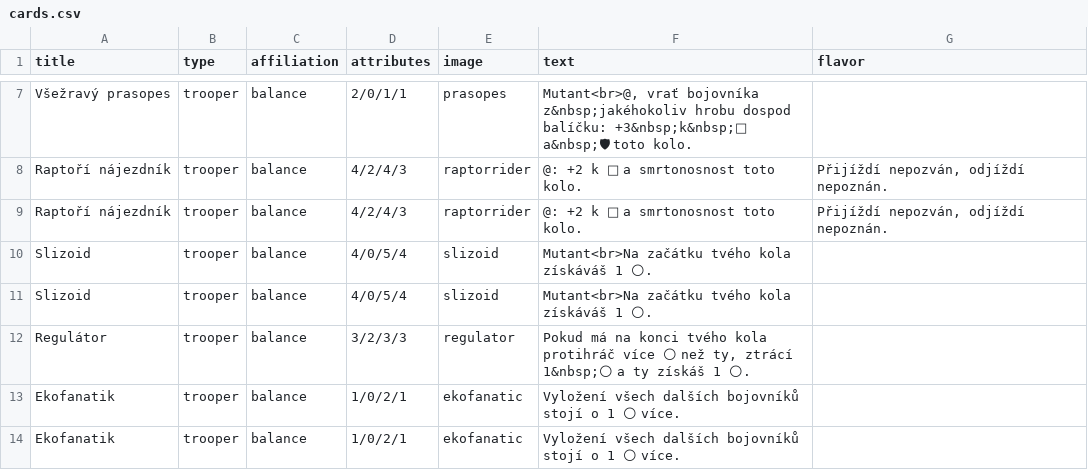
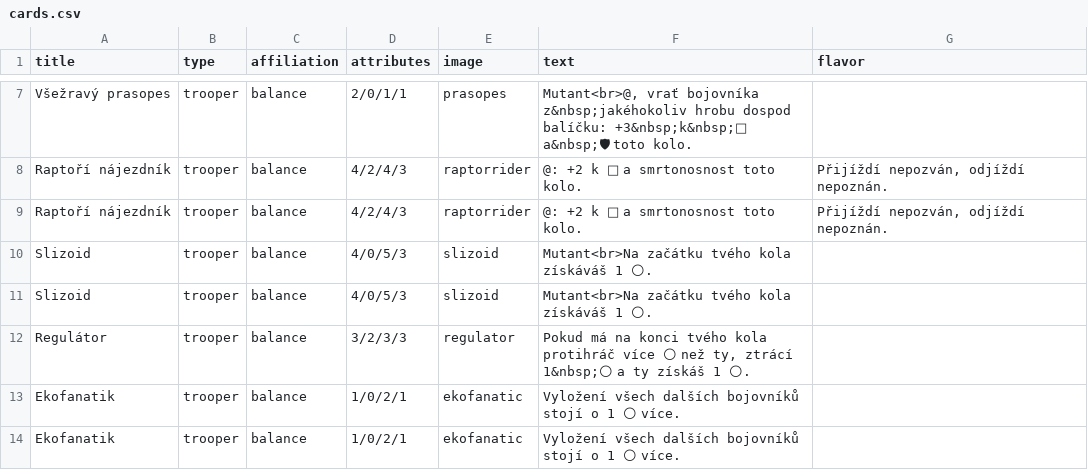
Before and after one commit to jerrylabs/card-generator, a CSV file: supertrooper/cards.csv, drawn as a sheet; only a part is shown, gaps mark what is left out.

```diff
--- a/supertrooper/cards.csv
+++ b/supertrooper/cards.csv
@@ -9,4 +9,4 @@ Raptoří nájezdník,trooper,balance,4/2/4/3,raptorrider,@: +2 k 👊 a smrtono
 Raptoří nájezdník,trooper,balance,4/2/4/3,raptorrider,@: +2 k 👊 a smrtonosnost toto kolo.,"Přijíždí nepozván, odjíždí nepoznán."
-Slizoid,trooper,balance,4/0/5/4,slizoid,Mutant<br>Na začátku tvého kola získáváš 1 🌕.,
-Slizoid,trooper,balance,4/0/5/4,slizoid,Mutant<br>Na začátku tvého kola získáváš 1 🌕.,
+Slizoid,trooper,balance,4/0/5/3,slizoid,Mutant<br>Na začátku tvého kola získáváš 1 🌕.,
+Slizoid,trooper,balance,4/0/5/3,slizoid,Mutant<br>Na začátku tvého kola získáváš 1 🌕.,
 Regulátor,trooper,balance,3/2/3/3,regulator,"Pokud má na konci tvého kola protihráč více 🌕 než ty, ztrácí 1&nbsp;🌕 a ty získáš 1 🌕.",
```
Also changed, not shown: supertrooper/cards-en.csv, 22 other files.
